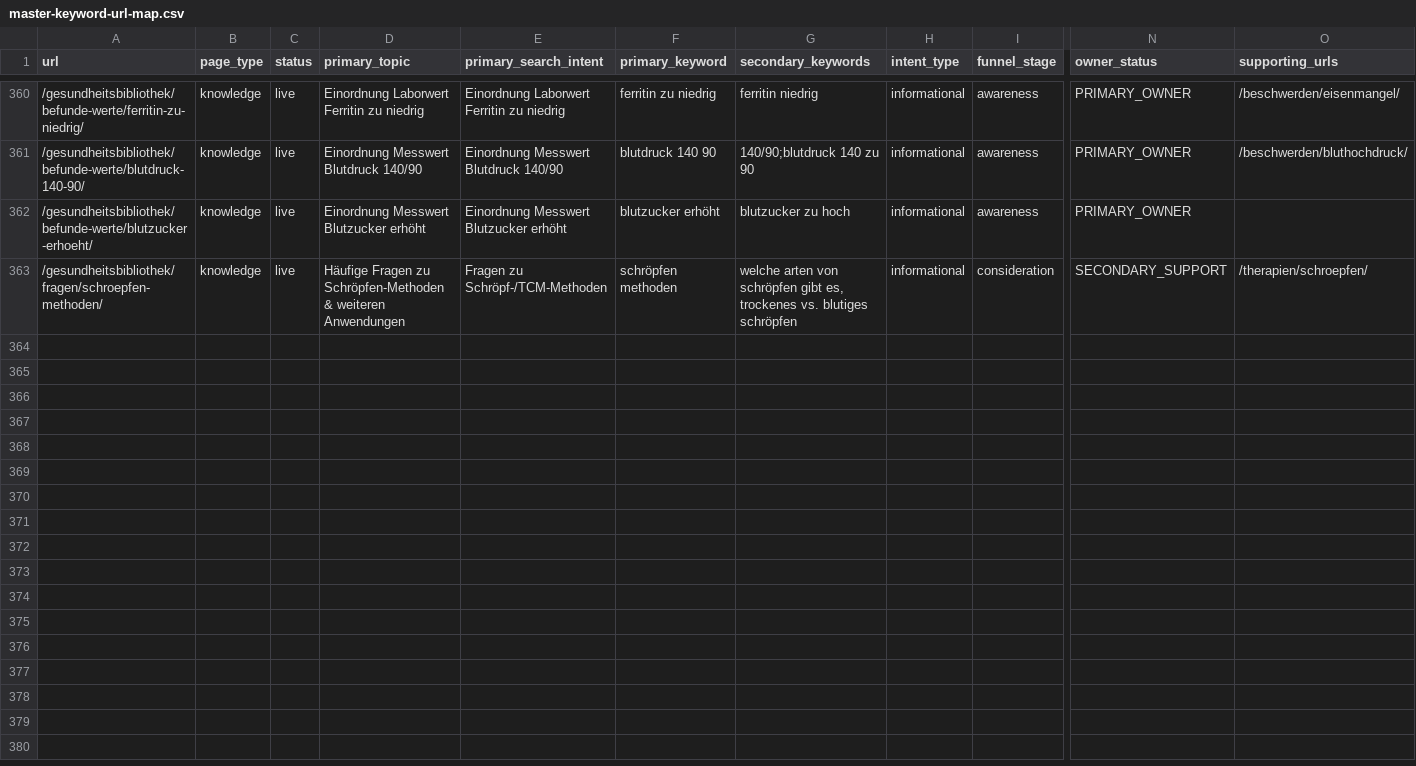
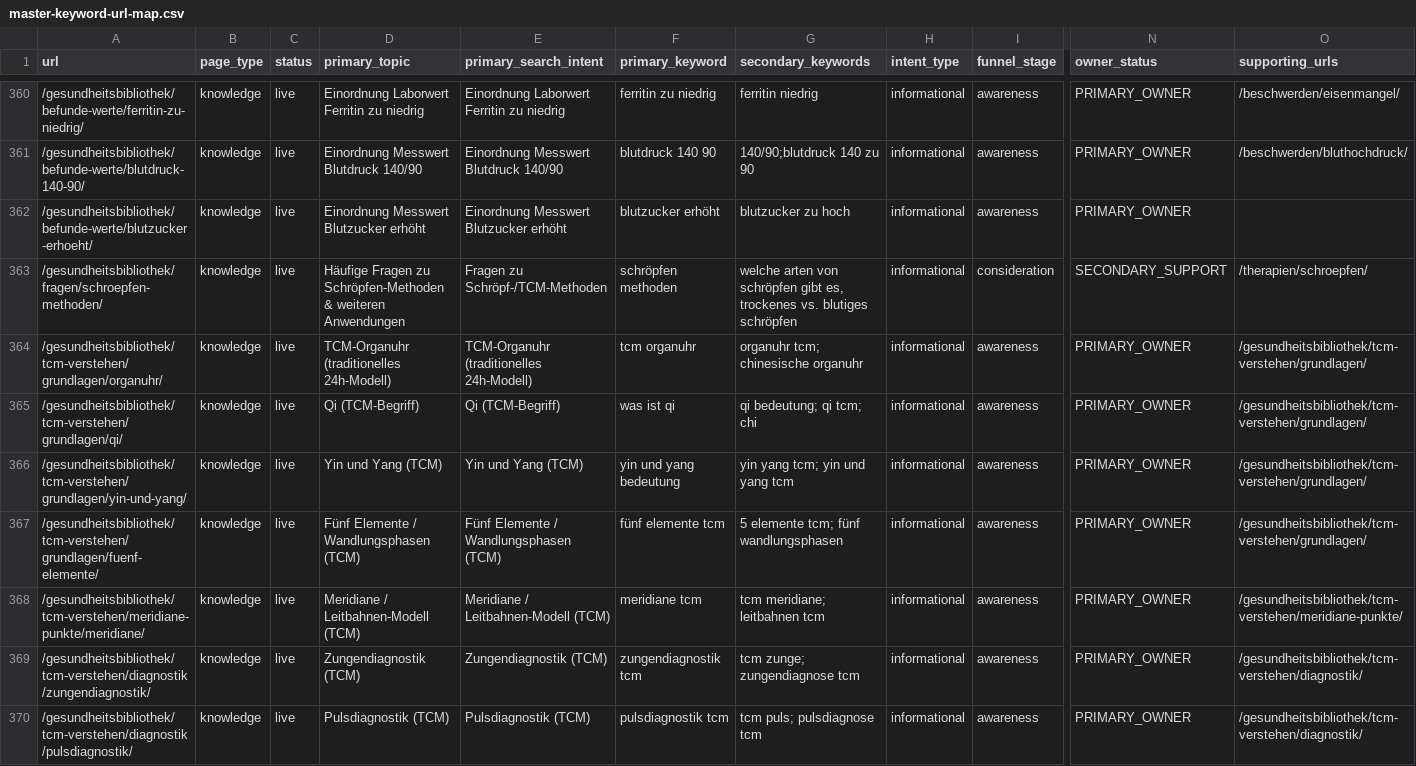
Before and after one commit to Thehwang88/tcm-ch, a CSV file: seo/master-keyword-url-map.csv, drawn as a sheet; only a part is shown, gaps mark what is left out; rows hold the shown columns only; the diff names each change by its address in the sheet, - before the commit and + after, or states it on an @@ line.

```diff
--- a/seo/master-keyword-url-map.csv
+++ b/seo/master-keyword-url-map.csv
+row 364: /gesundheitsbibliothek/tcm-verstehen/grundlagen/organuhr/ | knowledge | live | TCM-Organuhr (traditionelles 24h-Modell) | TCM-Organuhr (traditionelles 24h-Modell) | tcm organuhr | organuhr tcm; chinesische organuhr | informational | awareness | PRIMARY_OWNER | /gesundheitsbibliothek/tcm-verstehen/grundlagen/
+row 365: /gesundheitsbibliothek/tcm-verstehen/grundlagen/qi/ | knowledge | live | Qi (TCM-Begriff) | Qi (TCM-Begriff) | was ist qi | qi bedeutung; qi tcm; chi | informational | awareness | PRIMARY_OWNER | /gesundheitsbibliothek/tcm-verstehen/grundlagen/
+row 366: /gesundheitsbibliothek/tcm-verstehen/grundlagen/yin-und-yang/ | knowledge | live | Yin und Yang (TCM) | Yin und Yang (TCM) | yin und yang bedeutung | yin yang tcm; yin und yang tcm | informational | awareness | PRIMARY_OWNER | /gesundheitsbibliothek/tcm-verstehen/grundlagen/
+row 367: /gesundheitsbibliothek/tcm-verstehen/grundlagen/fuenf-elemente/ | knowledge | live | Fünf Elemente / Wandlungsphasen (TCM) | Fünf Elemente / Wandlungsphasen (TCM) | fünf elemente tcm | 5 elemente tcm; fünf wandlungsphasen | informational | awareness | PRIMARY_OWNER | /gesundheitsbibliothek/tcm-verstehen/grundlagen/
+row 368: /gesundheitsbibliothek/tcm-verstehen/meridiane-punkte/meridiane/ | knowledge | live | Meridiane / Leitbahnen-Modell (TCM) | Meridiane / Leitbahnen-Modell (TCM) | meridiane tcm | tcm meridiane; leitbahnen tcm | informational | awareness | PRIMARY_OWNER | /gesundheitsbibliothek/tcm-verstehen/meridiane-punkte/
+row 369: /gesundheitsbibliothek/tcm-verstehen/diagnostik/zungendiagnostik/ | knowledge | live | Zungendiagnostik (TCM) | Zungendiagnostik (TCM) | zungendiagnostik tcm | tcm zunge; zungendiagnose tcm | informational | awareness | PRIMARY_OWNER | /gesundheitsbibliothek/tcm-verstehen/diagnostik/
+row 370: /gesundheitsbibliothek/tcm-verstehen/diagnostik/pulsdiagnostik/ | knowledge | live | Pulsdiagnostik (TCM) | Pulsdiagnostik (TCM) | pulsdiagnostik tcm | tcm puls; pulsdiagnose tcm | informational | awareness | PRIMARY_OWNER | /gesundheitsbibliothek/tcm-verstehen/diagnostik/
```
Also changed, not shown: 9 other files.
